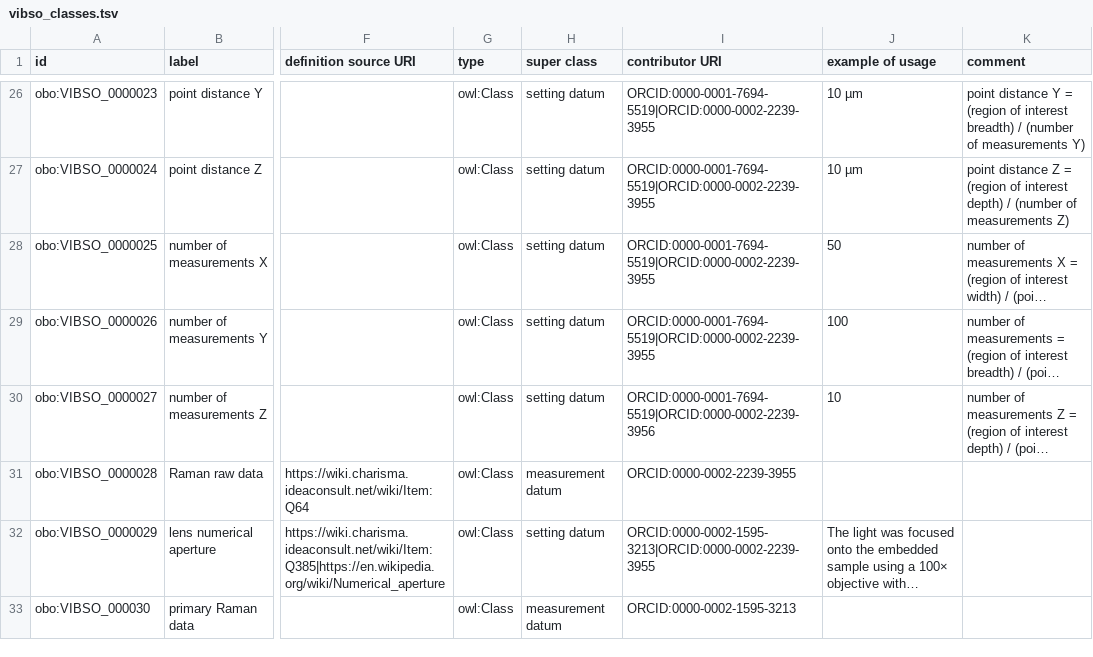
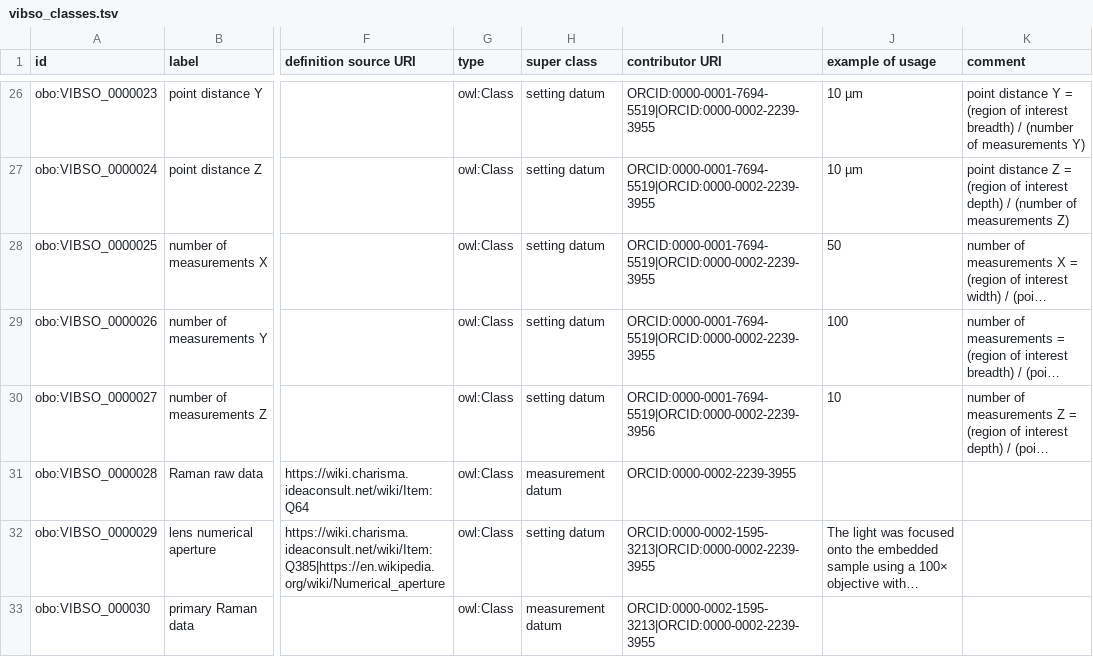
Before and after one commit to NFDI4Chem/VibrationalSpectroscopyOntology, a TSV file: src/templates/vibso_classes.tsv, drawn as a sheet; only a part is shown, gaps mark what is left out; long unchanged cells end in …; the diff names each change by its address in the sheet, - before the commit and + after, or states it on an @@ line.

Commit message:
Add Giacomo's as contributor

```diff
--- a/src/templates/vibso_classes.tsv
+++ b/src/templates/vibso_classes.tsv
-I33 (contributor URI): ORCID:0000-0002-1595-3213
+I33 (contributor URI): ORCID:0000-0002-1595-3213|ORCID:0000-0002-2239-3955
```
